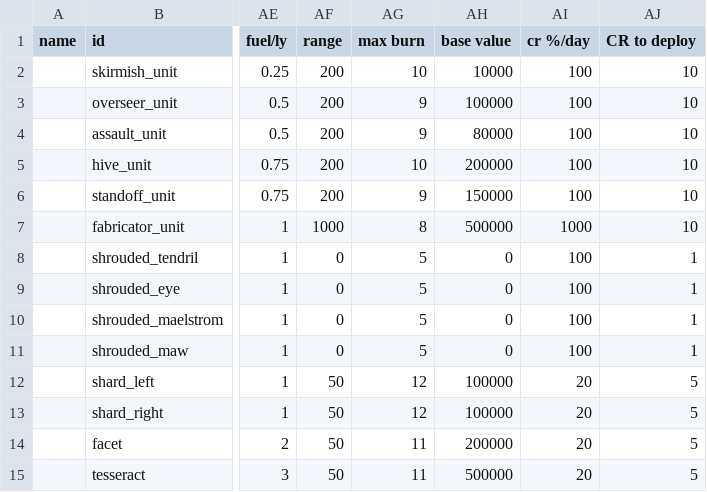
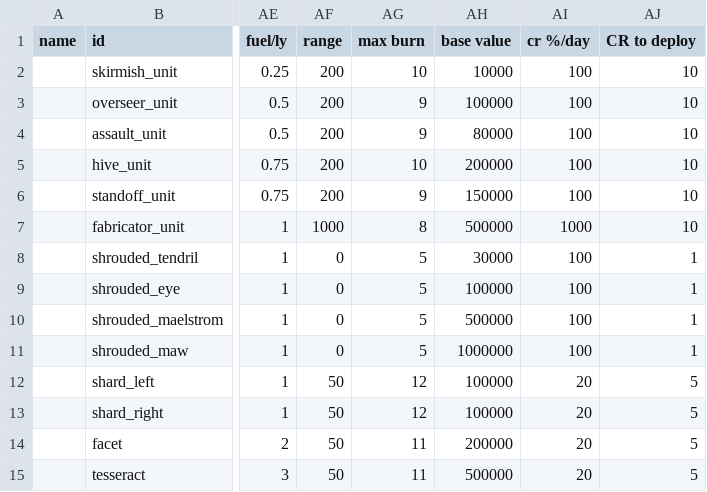
Before and after one commit to Zman714/TrueRecovery, a CSV file: data/hulls/ship_data.csv, drawn as a sheet; only a part is shown, gaps mark what is left out; the diff names each change by its address in the sheet, - before the commit and + after, or states it on an @@ line.

Commit message:
Tweaked some numbers

```diff
--- a/data/hulls/ship_data.csv
+++ b/data/hulls/ship_data.csv
-AH8 (base value): 0
+AH8 (base value): 30000
-AH9 (base value): 0
+AH9 (base value): 100000
-AH10 (base value): 0
+AH10 (base value): 500000
-AH11 (base value): 0
+AH11 (base value): 1000000
```
Also changed, not shown: data/hulls/ship_data_compat.csv.
